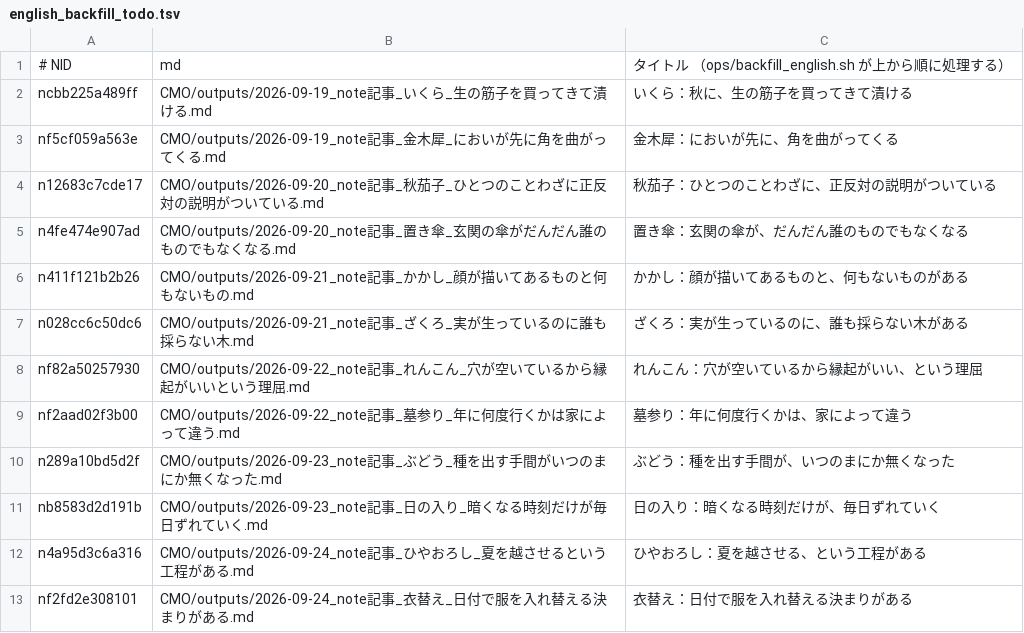
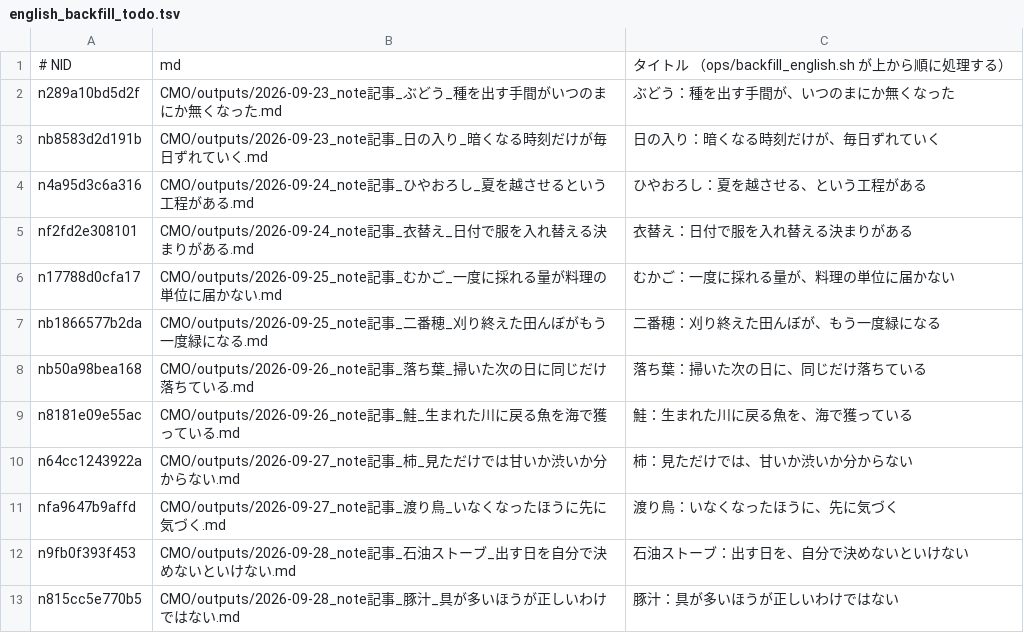
Before and after one commit to tyutyutakokaina81-netizen/agent-team, a TSV file: ops/english_backfill_todo.tsv, drawn as a sheet; only a part is shown; the shorter side is filled out with more unchanged rows.

```diff
--- a/ops/english_backfill_todo.tsv
+++ b/ops/english_backfill_todo.tsv
@@ -1,10 +1,2 @@
 # NID	md	タイトル  （ops/backfill_english.sh が上から順に処理する）
-ncbb225a489ff	CMO/outputs/2026-09-19_note記事_いくら_生の筋子を買ってきて漬ける.md	いくら：秋に、生の筋子を買ってきて漬ける
-nf5cf059a563e	CMO/outputs/2026-09-19_note記事_金木犀_においが先に角を曲がってくる.md	金木犀：においが先に、角を曲がってくる
-n12683c7cde17	CMO/outputs/2026-09-20_note記事_秋茄子_ひとつのことわざに正反対の説明がついている.md	秋茄子：ひとつのことわざに、正反対の説明がついている
-n4fe474e907ad	CMO/outputs/2026-09-20_note記事_置き傘_玄関の傘がだんだん誰のものでもなくなる.md	置き傘：玄関の傘が、だんだん誰のものでもなくなる
-n411f121b2b26	CMO/outputs/2026-09-21_note記事_かかし_顔が描いてあるものと何もないもの.md	かかし：顔が描いてあるものと、何もないものがある
-n028cc6c50dc6	CMO/outputs/2026-09-21_note記事_ざくろ_実が生っているのに誰も採らない木.md	ざくろ：実が生っているのに、誰も採らない木がある
-nf82a50257930	CMO/outputs/2026-09-22_note記事_れんこん_穴が空いているから縁起がいいという理屈.md	れんこん：穴が空いているから縁起がいい、という理屈
-nf2aad02f3b00	CMO/outputs/2026-09-22_note記事_墓参り_年に何度行くかは家によって違う.md	墓参り：年に何度行くかは、家によって違う
 n289a10bd5d2f	CMO/outputs/2026-09-23_note記事_ぶどう_種を出す手間がいつのまにか無くなった.md	ぶどう：種を出す手間が、いつのまにか無くなった
```
Also changed, not shown: ops/english_backfill_done.tsv, ops/follow_backfill_done.tsv, 19 other files.
